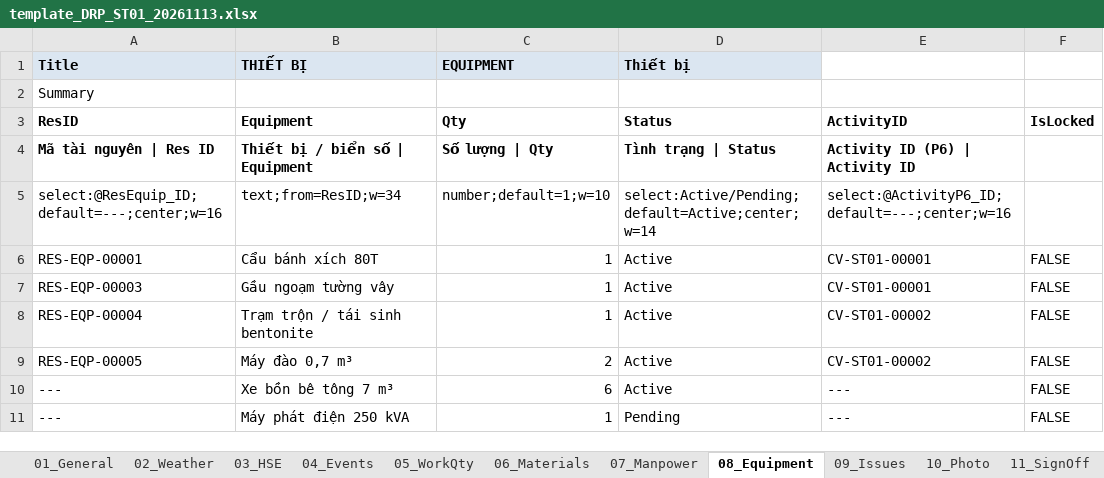
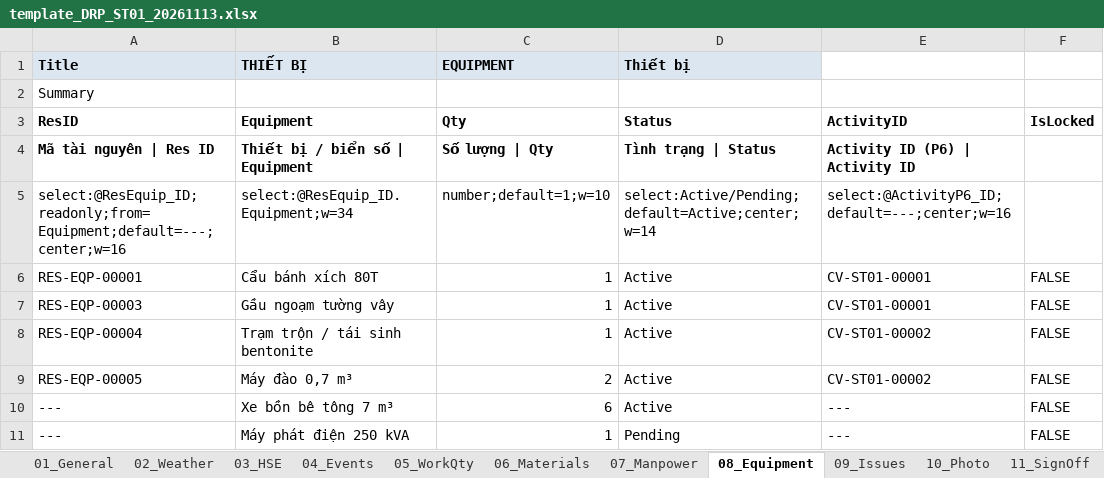
Before and after one commit to raymondtruongdev/DQM_workspace_portal, an Excel workbook: data_test/sharepoint_sample/_template/template_DRP_ST01_20261113.xlsx, sheet 08_Equipment, drawn as a sheet; values as stored, in another font and other column widths than the file's, no borders; the diff names each change by its address in the sheet, - before the commit and + after, or states it on an @@ line.

```diff
--- a/data_test/sharepoint_sample/_template/template_DRP_ST01_20261113.xlsx (sheet 08_Equipment)
+++ b/data_test/sharepoint_sample/_template/template_DRP_ST01_20261113.xlsx (sheet 08_Equipment)
-A5 (Title): select:@ResEquip_ID;default=---;center;w=16
+A5 (Title): select:@ResEquip_ID;readonly;from=Equipment;default=---;center;w=16
-B5 (THIẾT BỊ): text;from=ResID;w=34
+B5 (THIẾT BỊ): select:@ResEquip_ID.Equipment;w=34
```
Also changed, not shown: sheet 07_Manpower, sheet 04_Events, sheet 09_Issues, data_test/sharepoint_sample/CatalogItems_list.xlsx, data_test/sharepoint_sample/_template/template_DRP_ST02_20261113.xlsx, 2 other files.
